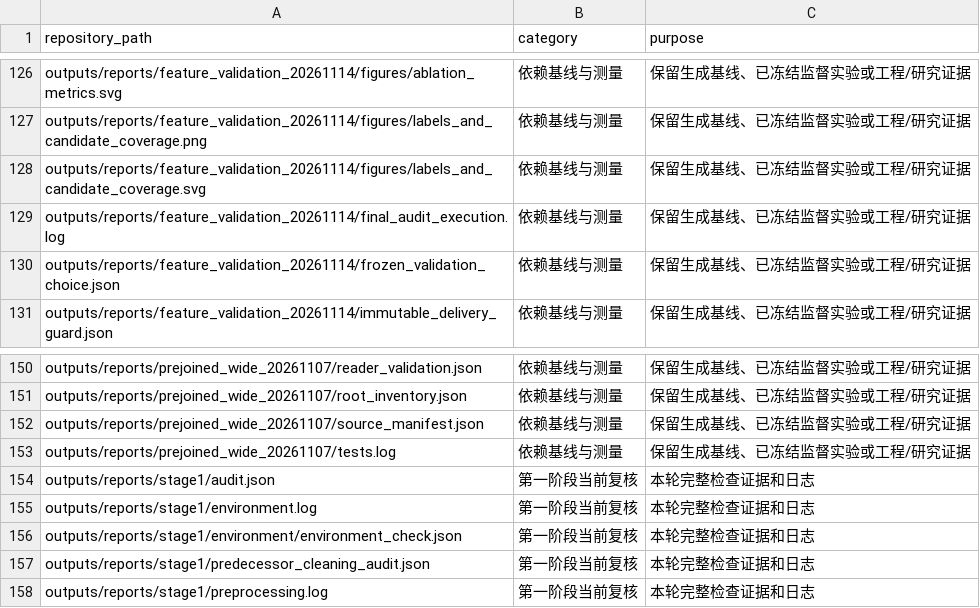
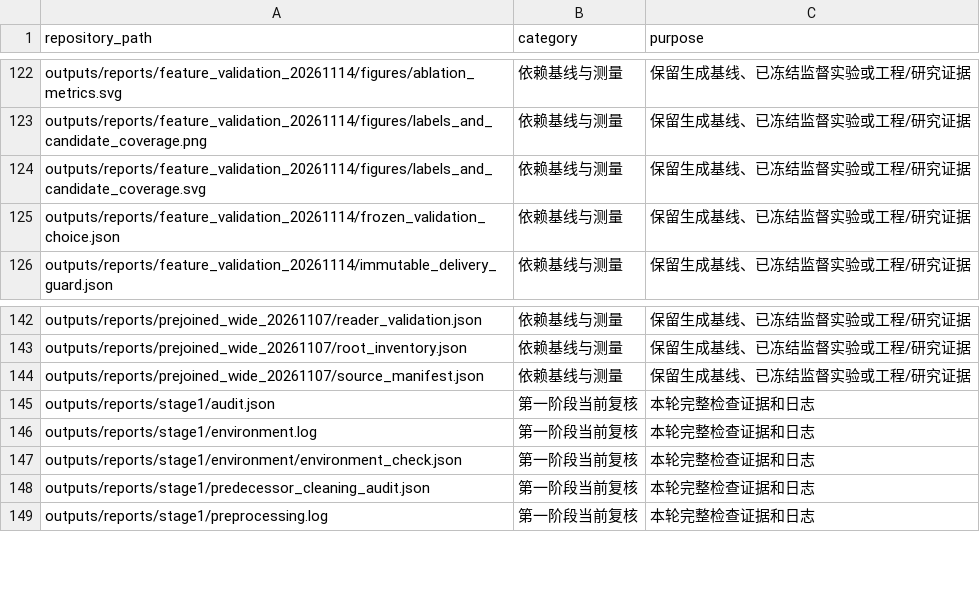
Before and after one commit to AlinaSweet/microsoft_user_behavior_analysis, a CSV file: docs/file_inventory.csv, drawn as a sheet; only a part is shown, gaps mark what is left out; the diff covers the shown part only.

```diff
--- a/docs/file_inventory.csv
+++ b/docs/file_inventory.csv
@@ -128,3 +124,2 @@ outputs/reports/feature_validation_20261114/figures/labels_and_candidate_coverag
 outputs/reports/feature_validation_20261114/figures/labels_and_candidate_coverage.svg,依赖基线与测量,保留生成基线、已冻结监督实验或工程/研究证据
-outputs/reports/feature_validation_20261114/final_audit_execution.log,依赖基线与测量,保留生成基线、已冻结监督实验或工程/研究证据
 outputs/reports/feature_validation_20261114/frozen_validation_choice.json,依赖基线与测量,保留生成基线、已冻结监督实验或工程/研究证据
@@ -152,3 +144,2 @@ outputs/reports/prejoined_wide_20261107/root_inventory.json,依赖基线与测
 outputs/reports/prejoined_wide_20261107/source_manifest.json,依赖基线与测量,保留生成基线、已冻结监督实验或工程/研究证据
-outputs/reports/prejoined_wide_20261107/tests.log,依赖基线与测量,保留生成基线、已冻结监督实验或工程/研究证据
 outputs/reports/stage1/audit.json,第一阶段当前复核,本轮完整检查证据和日志
```
Also changed, not shown: 10 removed rows elsewhere in this file, 12 other files.
